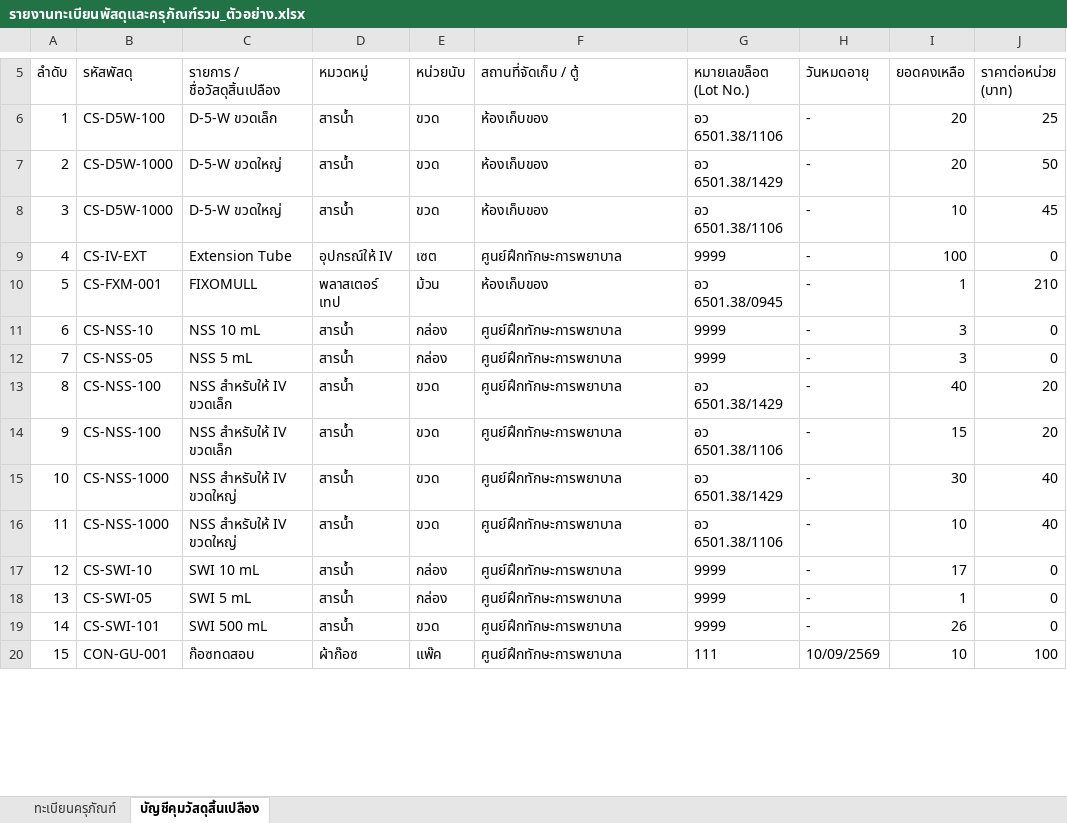
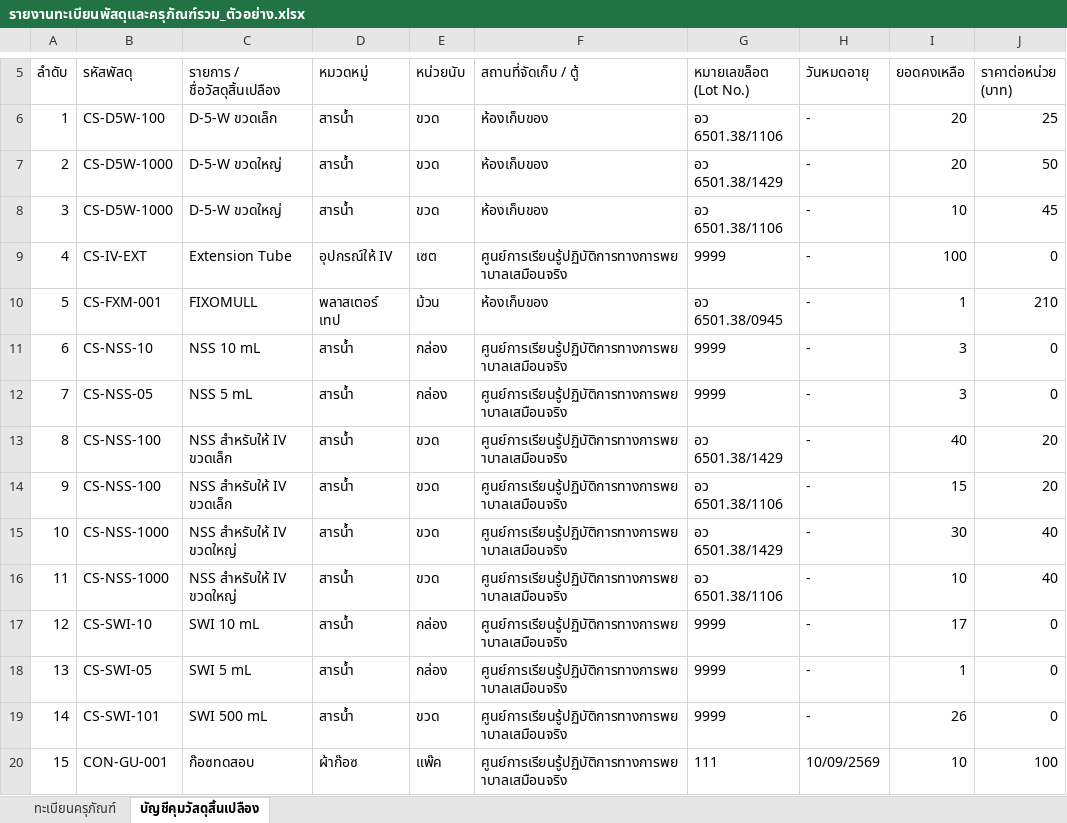
Before and after one commit to natthakul-kk/nursing-lab-system, an Excel workbook: reports_sample/รายงานทะเบียนพัสดุและครุภัณฑ์รวม_ตัวอย่าง.xlsx, sheet บัญชีคุมวัสดุสิ้นเปลือง, drawn as a sheet; only a part is shown, gaps mark what is left out; values as stored, in another font and other column widths than the file's, no borders; the diff covers the shown part only; the diff names each change by its address in the sheet, - before the commit and + after, or states it on an @@ line.

```diff
--- a/reports_sample/รายงานทะเบียนพัสดุและครุภัณฑ์รวม_ตัวอย่าง.xlsx (sheet บัญชีคุมวัสดุสิ้นเปลือง)
+++ b/reports_sample/รายงานทะเบียนพัสดุและครุภัณฑ์รวม_ตัวอย่าง.xlsx (sheet บัญชีคุมวัสดุสิ้นเปลือง)
-F9 (สถานที่จัดเก็บ / ตู้): ศูนย์ฝึกทักษะการพยาบาล
+F9 (สถานที่จัดเก็บ / ตู้): ศูนย์การเรียนรู้ปฏิบัติการทางการพยาบาลเสมือนจริง
-F11:F20 (สถานที่จัดเก็บ / ตู้): ศูนย์ฝึกทักษะการพยาบาล
+F11:F20 (สถานที่จัดเก็บ / ตู้): ศูนย์การเรียนรู้ปฏิบัติการทางการพยาบาลเสมือนจริง
```
Also changed, not shown: 12 edited cells elsewhere in this sheet, sheet ทะเบียนครุภัณฑ์, reports_sample/แบบฟอร์มทะเบียนครุภัณฑ์_ตัวอย่าง.xlsx, reports_sample/แบบฟอร์มบัญชีคุมวัสดุสิ้นเปลือง_ตัวอย่าง.xlsx, 7 other files.
